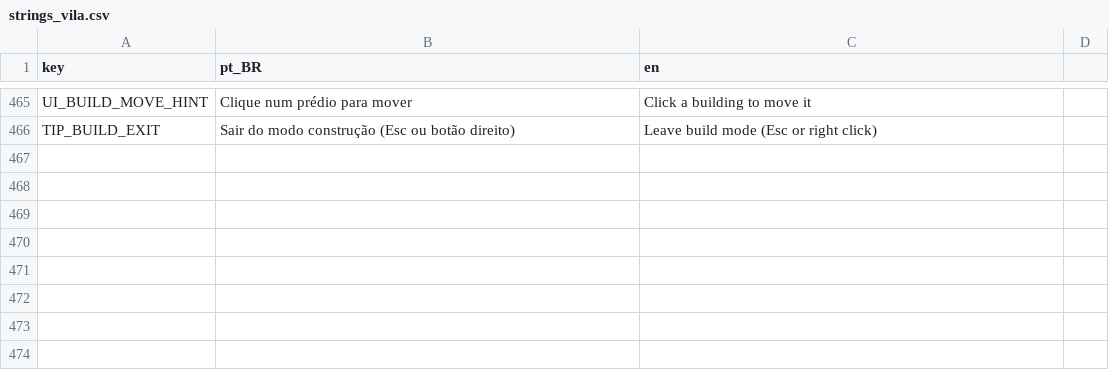
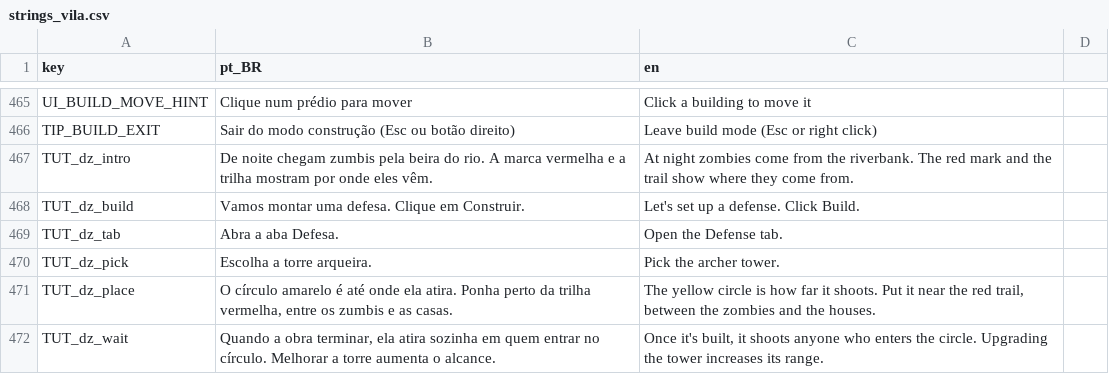
Before and after one commit to koenigkan12/task-bar, a CSV file: vila/data/i18n/strings_vila.csv, drawn as a sheet; only a part is shown, gaps mark what is left out; the diff names each change by its address in the sheet, - before the commit and + after, or states it on an @@ line.

```diff
--- a/vila/data/i18n/strings_vila.csv
+++ b/vila/data/i18n/strings_vila.csv
+row 467: TUT_dz_intro | De noite chegam zumbis pela beira do rio. A marca vermelha e a trilha mostram por onde eles vêm. | At night zombies come from the riverbank. The red mark and the trail show where they come from.
+row 468: TUT_dz_build | Vamos montar uma defesa. Clique em Construir. | Let's set up a defense. Click Build.
+row 469: TUT_dz_tab | Abra a aba Defesa. | Open the Defense tab.
+row 470: TUT_dz_pick | Escolha a torre arqueira. | Pick the archer tower.
+row 471: TUT_dz_place | O círculo amarelo é até onde ela atira. Ponha perto da trilha vermelha, entre os zumbis e as casas. | The yellow circle is how far it shoots. Put it near the red trail, between the zombies and the houses.
+row 472: TUT_dz_wait | Quando a obra terminar, ela atira sozinha em quem entrar no círculo. Melhorar a torre aumenta o alcance. | Once it's built, it shoots anyone who enters the circle. Upgrading the tower increases its range.
```
Also changed, not shown: 7 other files.
